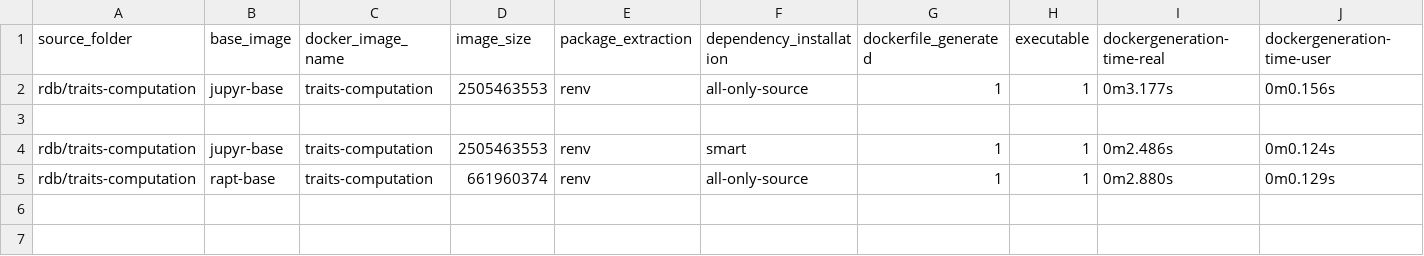
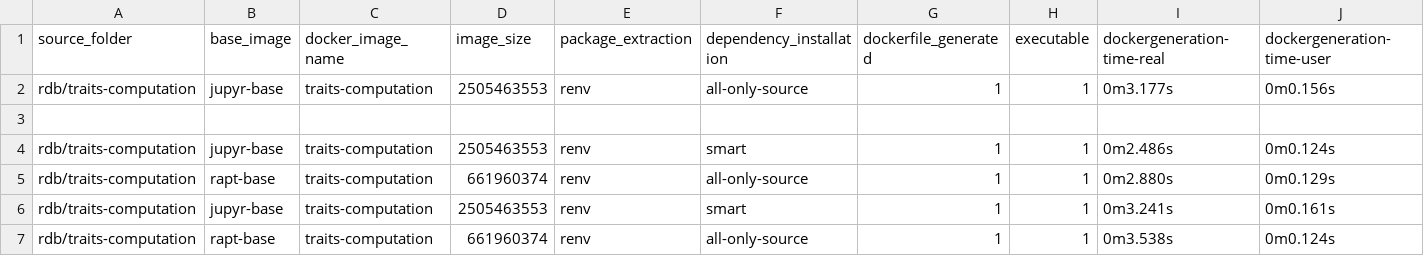
Before and after one commit to DiederikBlanson/se-master-thesis, a CSV file: components/ResultsContainerization/db.csv, drawn as a sheet; only a part is shown; rows hold the shown columns only; the diff names each change by its address in the sheet, - before the commit and + after, or states it on an @@ line.

```diff
--- a/components/ResultsContainerization/db.csv
+++ b/components/ResultsContainerization/db.csv
+row 6: rdb/traits-computation | jupyr-base | traits-computation | 2505463553 | renv | smart | 1 | 1 | 0m3.241s | 0m0.161s
+row 7: rdb/traits-computation | rapt-base | traits-computation | 661960374 | renv | all-only-source | 1 | 1 | 0m3.538s | 0m0.124s
```
Also changed, not shown: 1 other file.
